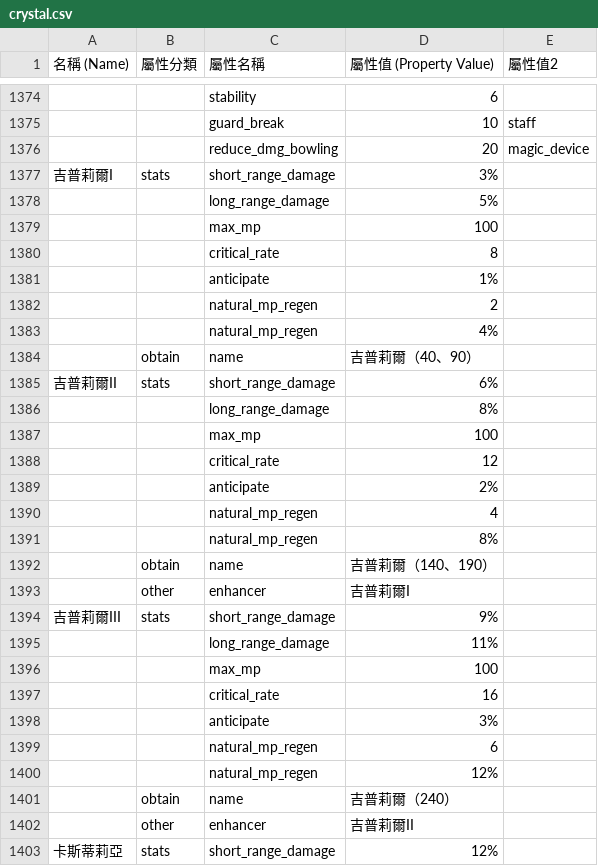
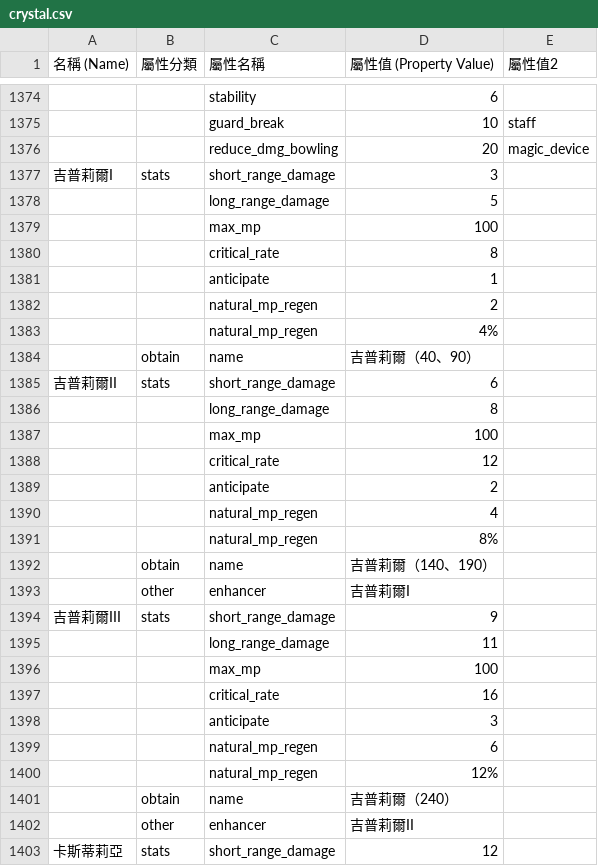
Before and after one commit to hcetyzun/Data-mirror, a CSV file: data/crystal/crystal.csv, drawn as a sheet; only a part is shown, gaps mark what is left out; the diff covers the shown part only; the diff names each change by its address in the sheet, - before the commit and + after, or states it on an @@ line.

```diff
--- a/data/crystal/crystal.csv
+++ b/data/crystal/crystal.csv
-D1377 (屬性值 (Property Value)): 3%
+D1377 (屬性值 (Property Value)): 3
-D1378 (屬性值 (Property Value)): 5%
+D1378 (屬性值 (Property Value)): 5
-D1381 (屬性值 (Property Value)): 1%
+D1381 (屬性值 (Property Value)): 1
-D1385 (屬性值 (Property Value)): 6%
+D1385 (屬性值 (Property Value)): 6
-D1386 (屬性值 (Property Value)): 8%
+D1386 (屬性值 (Property Value)): 8
-D1389 (屬性值 (Property Value)): 2%
+D1389 (屬性值 (Property Value)): 2
-D1394 (屬性值 (Property Value)): 9%
+D1394 (屬性值 (Property Value)): 9
-D1395 (屬性值 (Property Value)): 11%
+D1395 (屬性值 (Property Value)): 11
-D1398 (屬性值 (Property Value)): 3%
+D1398 (屬性值 (Property Value)): 3
-D1403 (屬性值 (Property Value)): 12%
+D1403 (屬性值 (Property Value)): 12
```
Also changed, not shown: 6 added rows and 15 edited cells elsewhere in this file, data/lang/en/stats_en.csv, data/lang/zh_cn/stats_cn.csv, 3 other files.
